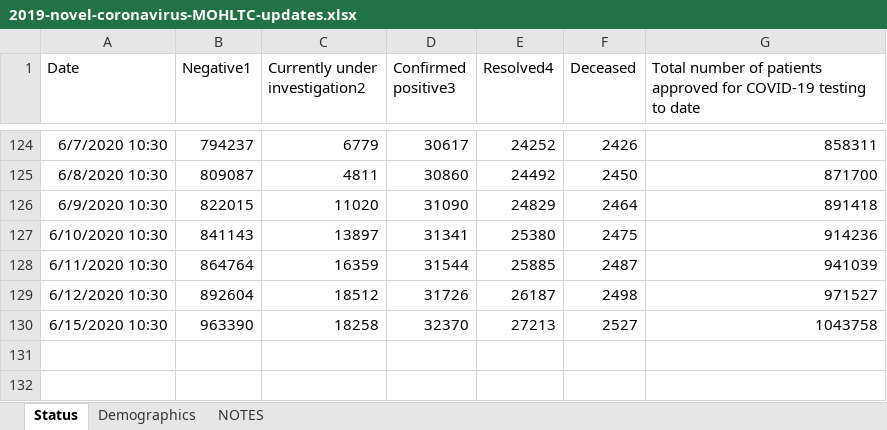
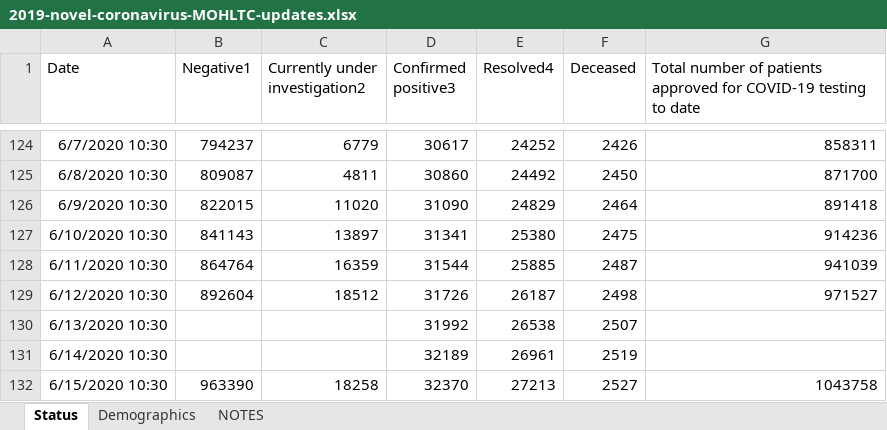
Before and after one commit to mylesmharrison/covid-ontario, an Excel workbook: excel/2019-novel-coronavirus-MOHLTC-updates.xlsx, sheet Status, drawn as a sheet; only a part is shown, gaps mark what is left out; values as stored, in another font and other column widths than the file's, no borders; the diff names each change by its address in the sheet, - before the commit and + after, or states it on an @@ line.

```diff
--- a/excel/2019-novel-coronavirus-MOHLTC-updates.xlsx (sheet Status)
+++ b/excel/2019-novel-coronavirus-MOHLTC-updates.xlsx (sheet Status)
+row 130: 6/13/2020 10:30 |  |  | 31992 | 26538 | 2507
+row 131: 6/14/2020 10:30 |  |  | 32189 | 26961 | 2519
```
Also changed, not shown: sheet Demographics.
